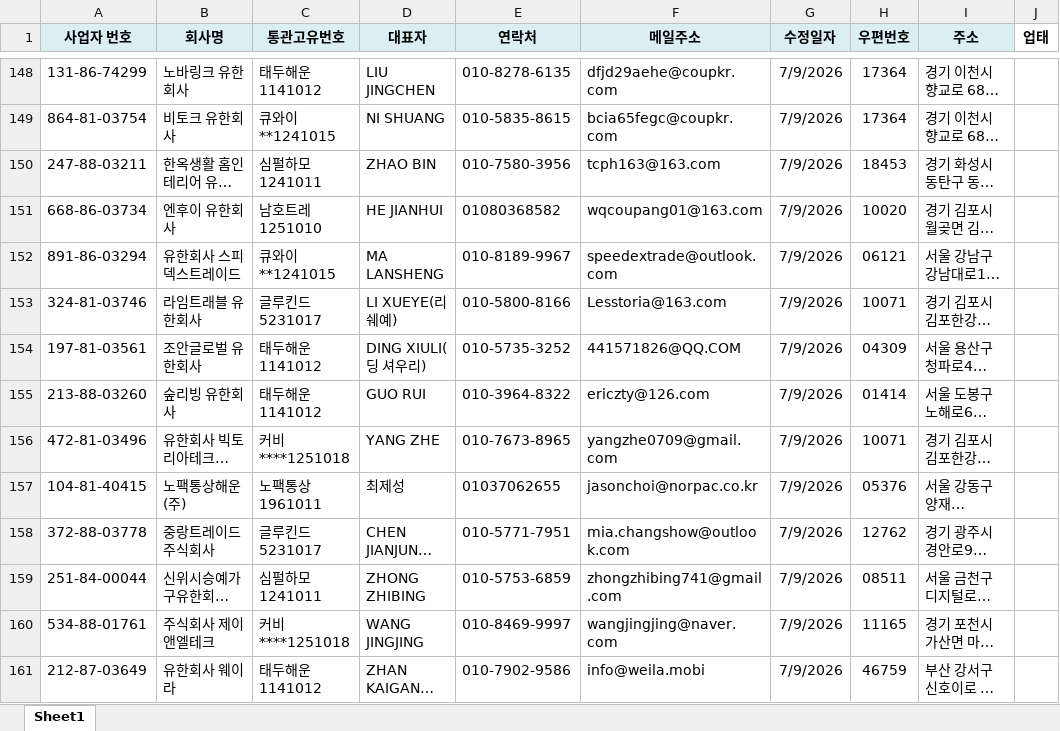
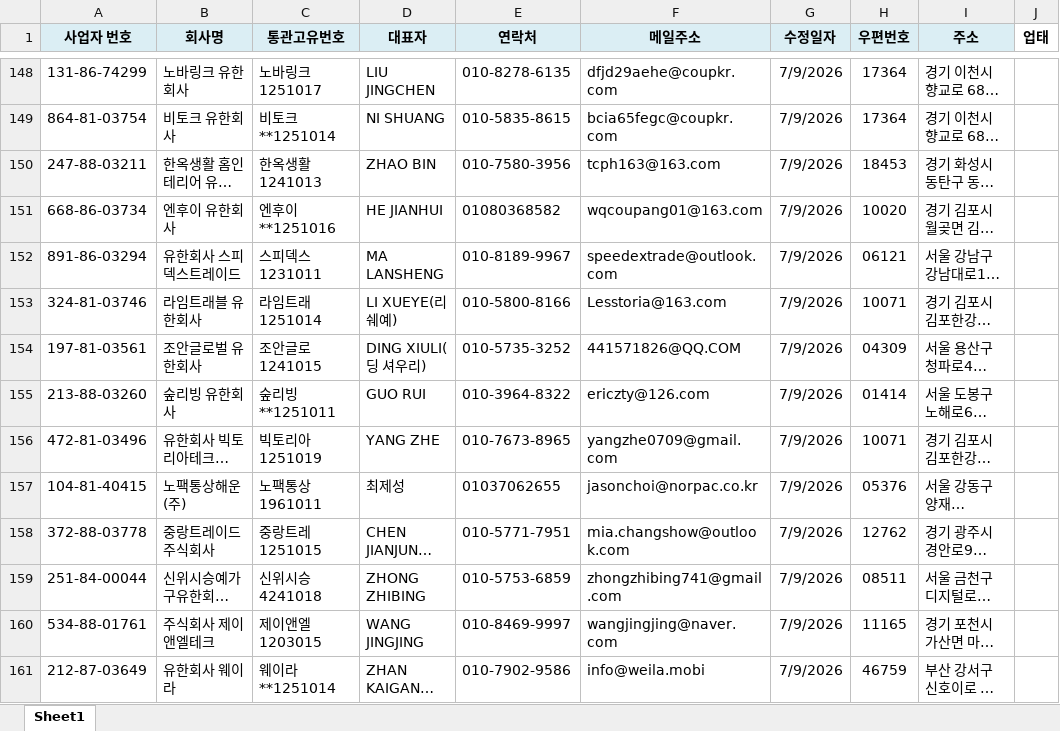
Before and after one commit to a90894048-creator/TONDA-DB, an Excel workbook: database.xlsx, sheet Sheet1, drawn as a sheet; only a part is shown, gaps mark what is left out; long unchanged cells end in …; values as stored, in another font and other column widths than the file's, no borders; conditional formats not drawn; the diff covers the shown part only; the diff names each change by its address in the sheet, - before the commit and + after, or states it on an @@ line.

```diff
--- a/database.xlsx (sheet Sheet1)
+++ b/database.xlsx (sheet Sheet1)
-C148 (통관고유번호): 태두해운1141012
+C148 (통관고유번호): 노바링크1251017
-C149 (통관고유번호): 큐와이**1241015
+C149 (통관고유번호): 비토크**1251014
-C150 (통관고유번호): 심펄하모1241011
+C150 (통관고유번호): 한옥생활1241013
-C151 (통관고유번호): 남호트레1251010
+C151 (통관고유번호): 엔후이**1251016
-C152 (통관고유번호): 큐와이**1241015
+C152 (통관고유번호): 스피덱스1231011
-C153 (통관고유번호): 글루킨드5231017
+C153 (통관고유번호): 라임트래1251014
-C154 (통관고유번호): 태두해운1141012
+C154 (통관고유번호): 조안글로1241015
-C155 (통관고유번호): 태두해운1141012
+C155 (통관고유번호): 숲리빙**1251011
-C156 (통관고유번호): 커비****1251018
+C156 (통관고유번호): 빅토리아1251019
-C158 (통관고유번호): 글루킨드5231017
+C158 (통관고유번호): 중랑트레1251015
-C159 (통관고유번호): 심펄하모1241011
+C159 (통관고유번호): 신위시승4241018
-C160 (통관고유번호): 커비****1251018
+C160 (통관고유번호): 제이앤엘1203015
-C161 (통관고유번호): 태두해운1141012
+C161 (통관고유번호): 웨이라**1251014
```
Also changed, not shown: 159 edited cells elsewhere in this sheet.
